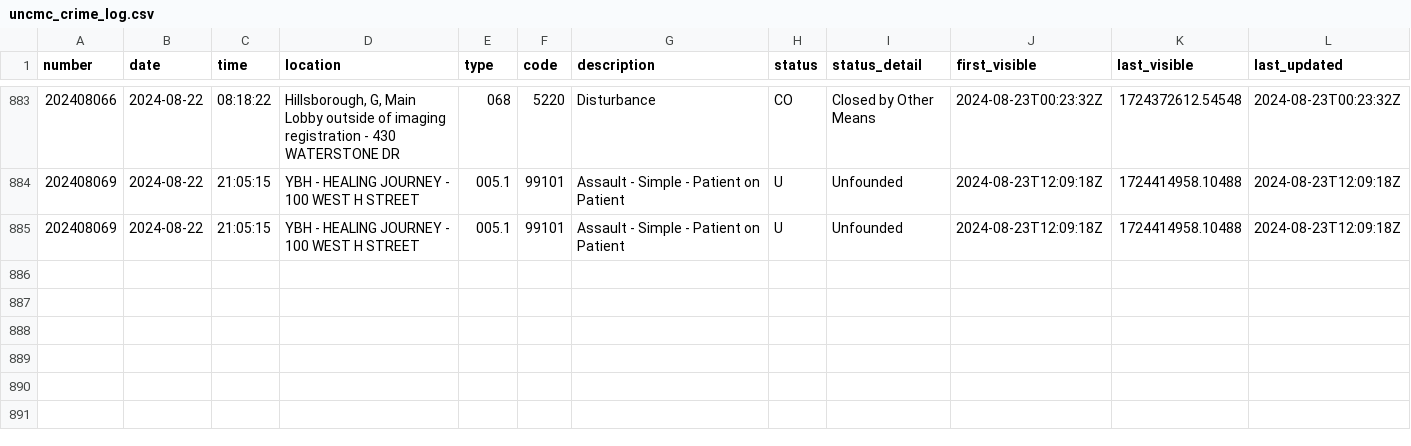
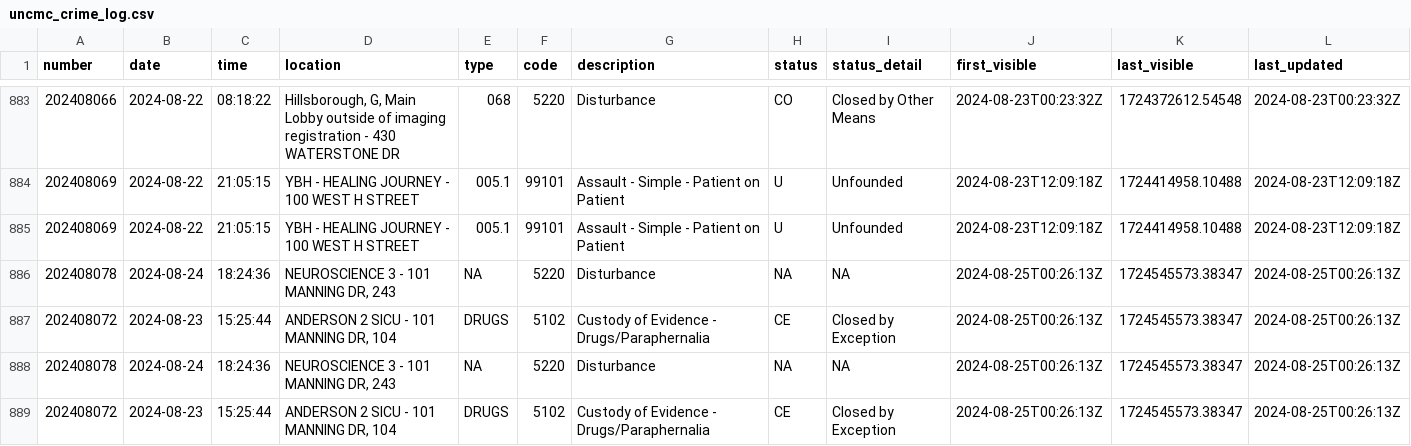
Before and after one commit to mcclatchy-southeast/uhw, a CSV file: data/uncmc_crime_log.csv, drawn as a sheet; only a part is shown, gaps mark what is left out; rows hold the shown columns only; the diff names each change by its address in the sheet, - before the commit and + after, or states it on an @@ line.

Commit message:
New entries in crime log - data updated.

```diff
--- a/data/uncmc_crime_log.csv
+++ b/data/uncmc_crime_log.csv
+row 886: 202408078 | 2024-08-24 | 18:24:36 | NEUROSCIENCE 3 - 101 MANNING DR, 243 | NA | 5220 | Disturbance | NA | NA | 2024-08-25T00:26:13Z | 1724545573.38347 | 2024-08-25T00:26:13Z
+row 887: 202408072 | 2024-08-23 | 15:25:44 | ANDERSON 2 SICU - 101 MANNING DR, 104 | DRUGS | 5102 | Custody of Evidence - Drugs/Paraphernalia | CE | Closed by Exception | 2024-08-25T00:26:13Z | 1724545573.38347 | 2024-08-25T00:26:13Z
+row 888: 202408078 | 2024-08-24 | 18:24:36 | NEUROSCIENCE 3 - 101 MANNING DR, 243 | NA | 5220 | Disturbance | NA | NA | 2024-08-25T00:26:13Z | 1724545573.38347 | 2024-08-25T00:26:13Z
+row 889: 202408072 | 2024-08-23 | 15:25:44 | ANDERSON 2 SICU - 101 MANNING DR, 104 | DRUGS | 5102 | Custody of Evidence - Drugs/Paraphernalia | CE | Closed by Exception | 2024-08-25T00:26:13Z | 1724545573.38347 | 2024-08-25T00:26:13Z
```
